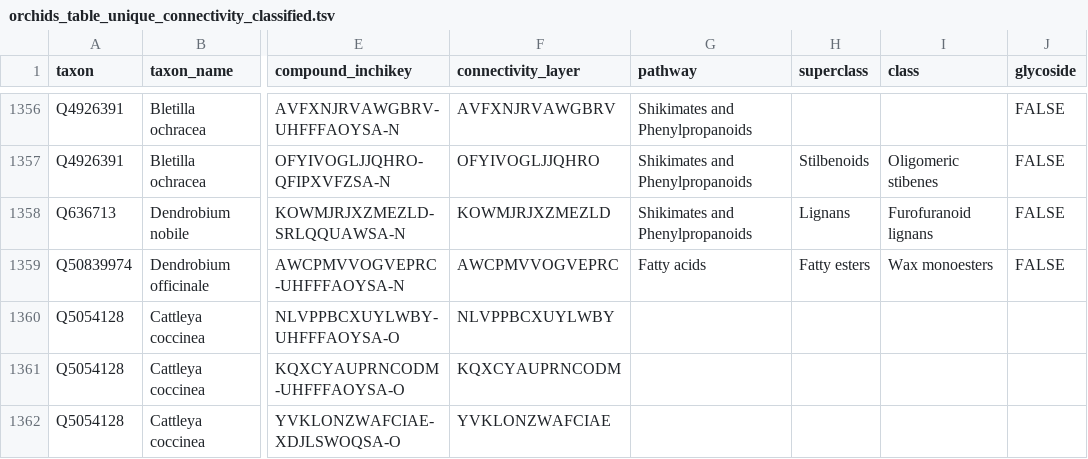
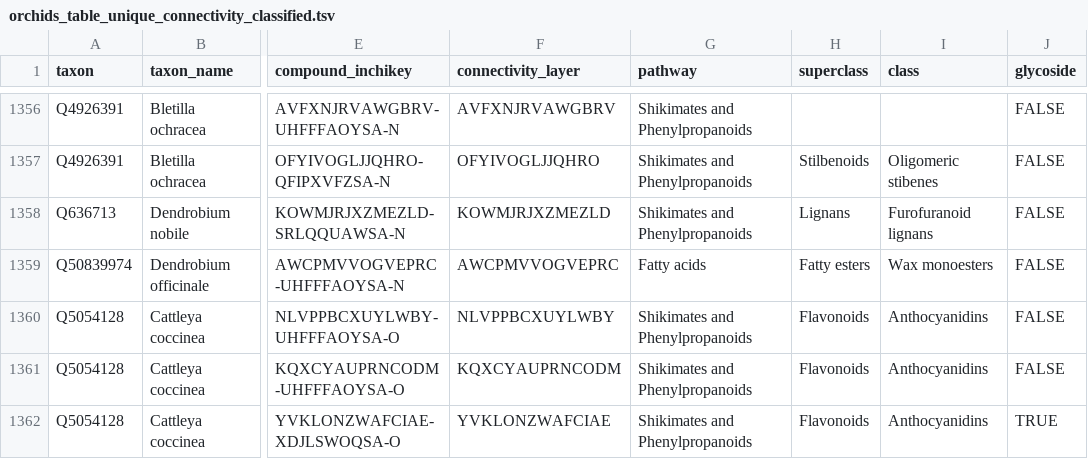
Before and after one commit to Adafede/EthnoBotaPhyWR, a TSV file: data-raw/orchids_table_unique_connectivity_classified.tsv, drawn as a sheet; only a part is shown, gaps mark what is left out; the diff covers the shown part only; the diff names each change by its address in the sheet, - before the commit and + after, or states it on an @@ line.

```diff
--- a/data-raw/orchids_table_unique_connectivity_classified.tsv
+++ b/data-raw/orchids_table_unique_connectivity_classified.tsv
-G1360:G1362 (pathway): (empty)
+G1360:G1362 (pathway): Shikimates and Phenylpropanoids
-H1360:H1362 (superclass): (empty)
+H1360:H1362 (superclass): Flavonoids
-I1360:I1362 (class): (empty)
+I1360:I1362 (class): Anthocyanidins
-J1360:J1361 (glycoside): (empty)
+J1360:J1361 (glycoside): FALSE
-J1362 (glycoside): (empty)
+J1362 (glycoside): TRUE
```
Also changed, not shown: 72 edited cells elsewhere in this file, data-raw/orchids_compounds_classes.tsv, data-raw/orchids_table_counts.tsv, 33 other files.
